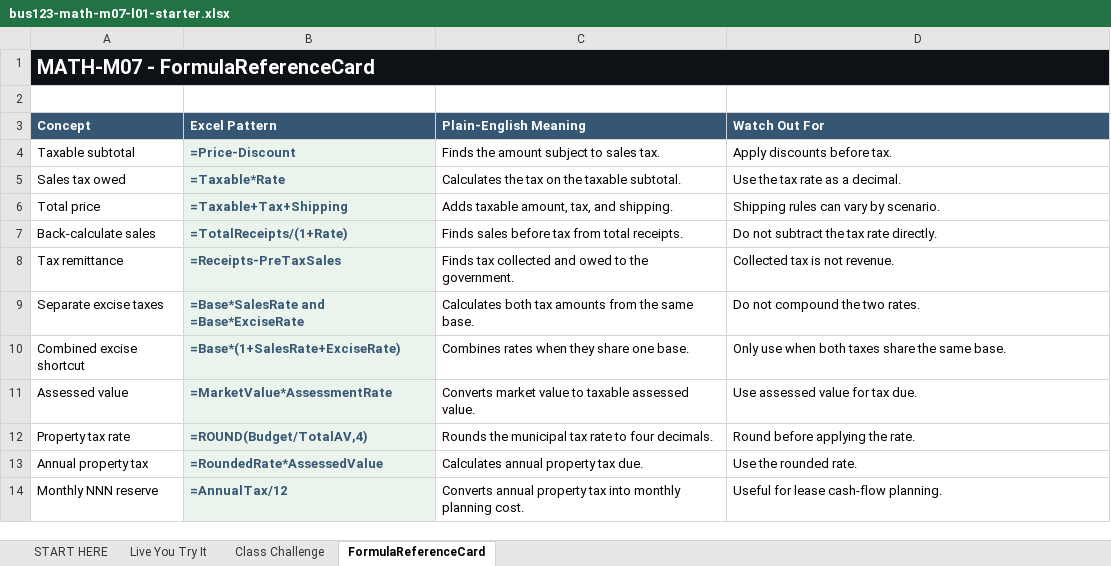
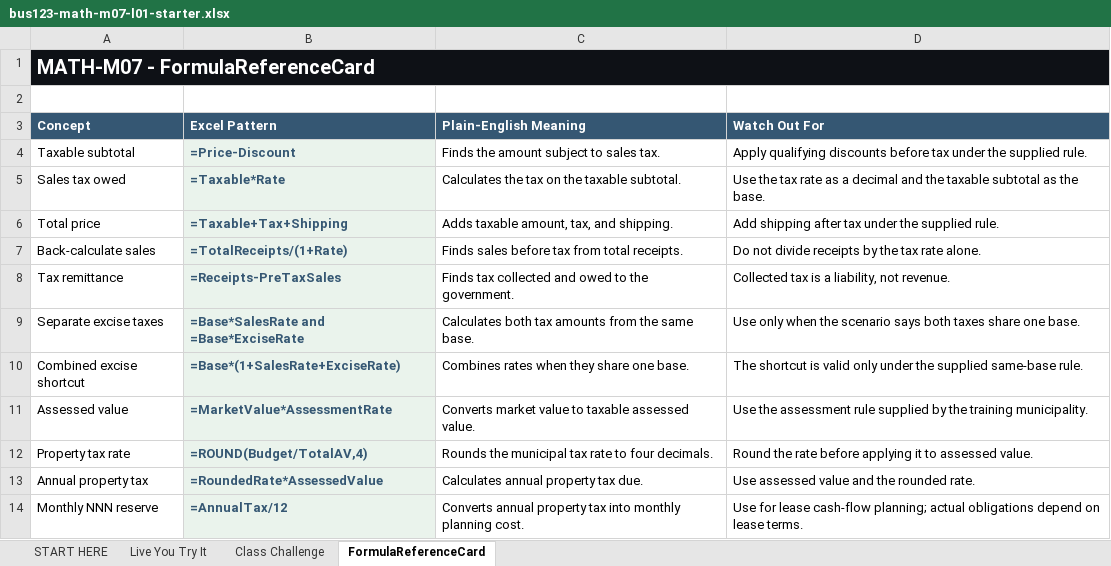
Before and after one commit to bevitts-design/BUS123-Solving-Business-Problems-with-Technology, an Excel workbook: MATH/M07/bus123-math-m07-l01-starter.xlsx, sheet FormulaReferenceCard, drawn as a sheet; values as stored, in another font and other column widths than the file's, no borders; the diff names each change by its address in the sheet, - before the commit and + after, or states it on an @@ line.

```diff
--- a/MATH/M07/bus123-math-m07-l01-starter.xlsx (sheet FormulaReferenceCard)
+++ b/MATH/M07/bus123-math-m07-l01-starter.xlsx (sheet FormulaReferenceCard)
-D4 (Watch Out For): Apply discounts before tax.
+D4 (Watch Out For): Apply qualifying discounts before tax under the supplied rule.
-D5 (Watch Out For): …as a decimal.
+D5 (Watch Out For): …as a decimal and the taxable subtotal as the base.
-D6 (Watch Out For): Shipping rules can vary by scenario.
+D6 (Watch Out For): Add shipping after tax under the supplied rule.
-D7 (Watch Out For): Do not subtract the tax rate directly.
+D7 (Watch Out For): Do not divide receipts by the tax rate alone.
-D8 (Watch Out For): Collected tax is not revenue.
+D8 (Watch Out For): Collected tax is a liability, not revenue.
-D9 (Watch Out For): Do not compound the two rates.
+D9 (Watch Out For): Use only when the scenario says both taxes share one base.
-D10 (Watch Out For): Only use when both taxes share the same base.
+D10 (Watch Out For): The shortcut is valid only under the supplied same-base rule.
-D11 (Watch Out For): Use assessed value for tax due.
+D11 (Watch Out For): Use the assessment rule supplied by the training municipality.
-D12 (Watch Out For): Round before applying the rate.
+D12 (Watch Out For): Round the rate before applying it to assessed value.
-D13 (Watch Out For): Use the rounded rate.
+D13 (Watch Out For): Use assessed value and the rounded rate.
-D14 (Watch Out For): Useful for lease cash-flow planning.
+D14 (Watch Out For): Use for lease cash-flow planning; actual obligations depend on lease terms.
```
Also changed, not shown: sheet Live You Try It, sheet START HERE, sheet Class Challenge, 3 other files.
